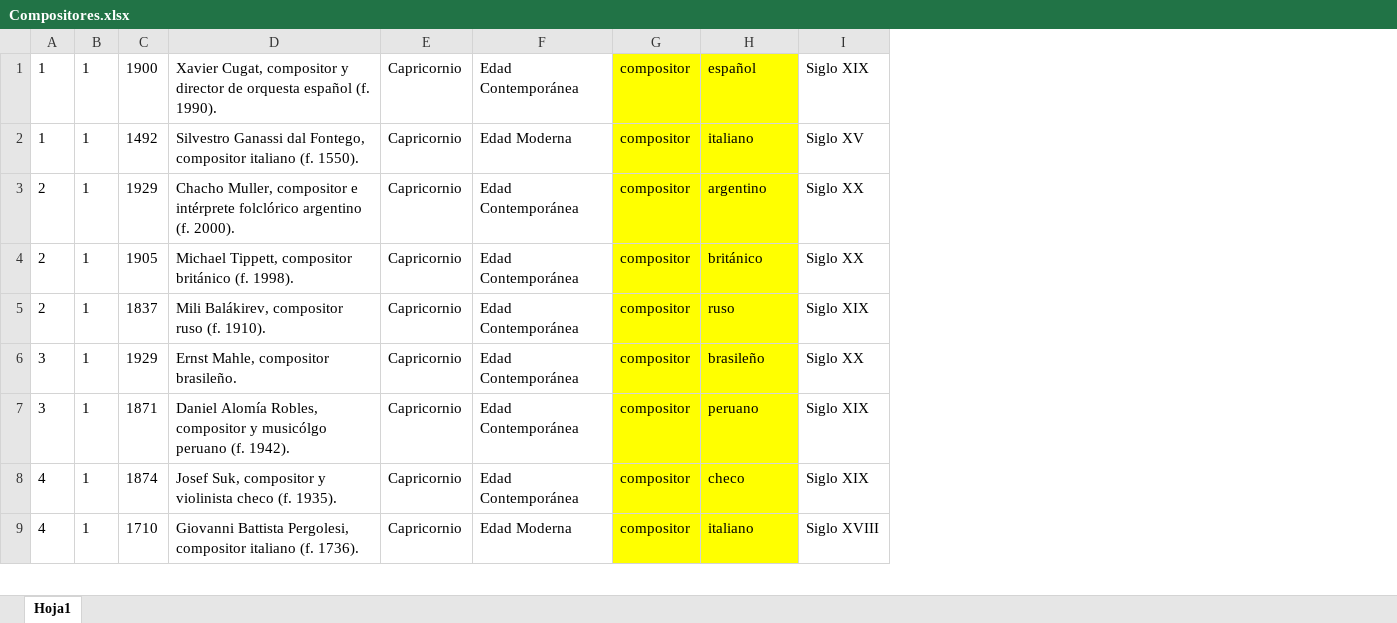
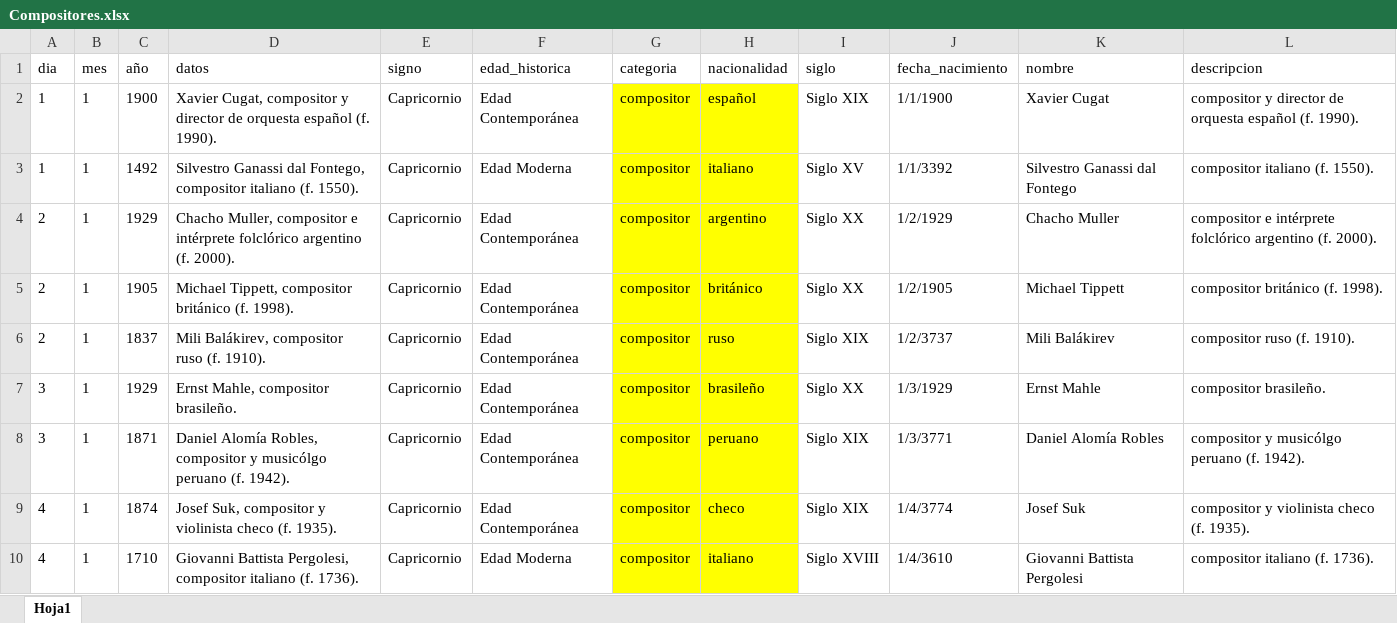
Before and after one commit to Chelo2025/trivia-argentina, an Excel workbook: excel/Compositores.xlsx, sheet Hoja1, drawn as a sheet; only a part is shown; values as stored, in another font and other column widths than the file's, no borders; addresses are those after the commit; the diff names each change by its address in the sheet, - before the commit and + after, or states it on an @@ line.

Commit message:
error1.2

```diff
--- a/excel/Compositores.xlsx (sheet Hoja1)
+++ b/excel/Compositores.xlsx (sheet Hoja1)
+column J, rows 2-10: 1/1/1900 | 1/1/3392 | 1/2/1929 | 1/2/1905 | 1/2/3737 | 1/3/1929 | 1/3/3771 | 1/4/3774 | 1/4/3610
+column K, rows 2-10: Xavier Cugat | Silvestro Ganassi dal Fontego | Chacho Muller | Michael Tippett | Mili Balákirev | Ernst Mahle | Daniel Alomía Robles | Josef Suk | Giovanni Battista Pergolesi
+column L, rows 2-10: compositor y director de orquesta español (f. 1990). | compositor italiano (f. 1550). | compositor e intérprete folclórico argentino (f. 2000). | compositor británico (f. 1998). | compositor ruso (f. 1910). | compositor brasileño. | compositor y musicólgo peruano (f. 1942). | compositor y violinista checo (f. 1935). | compositor italiano (f. 1736).
+row 1: dia | mes | año | datos | signo | edad_historica | categoria | nacionalidad | siglo | fecha_nacimiento | nombre | descripcion
```
